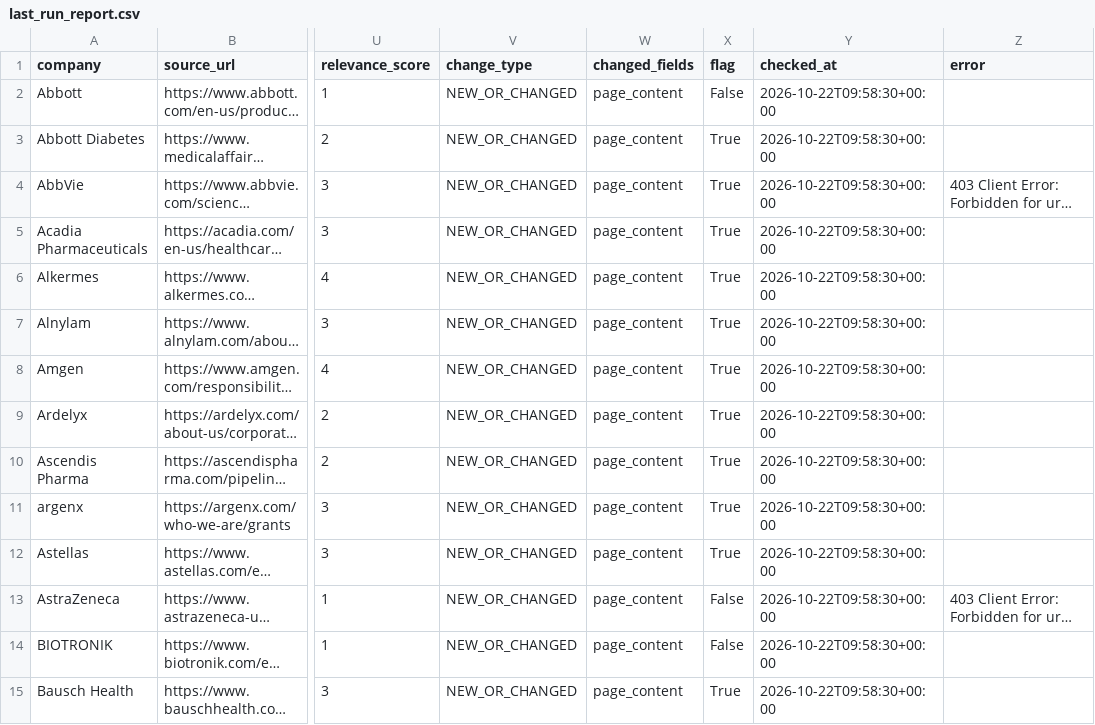
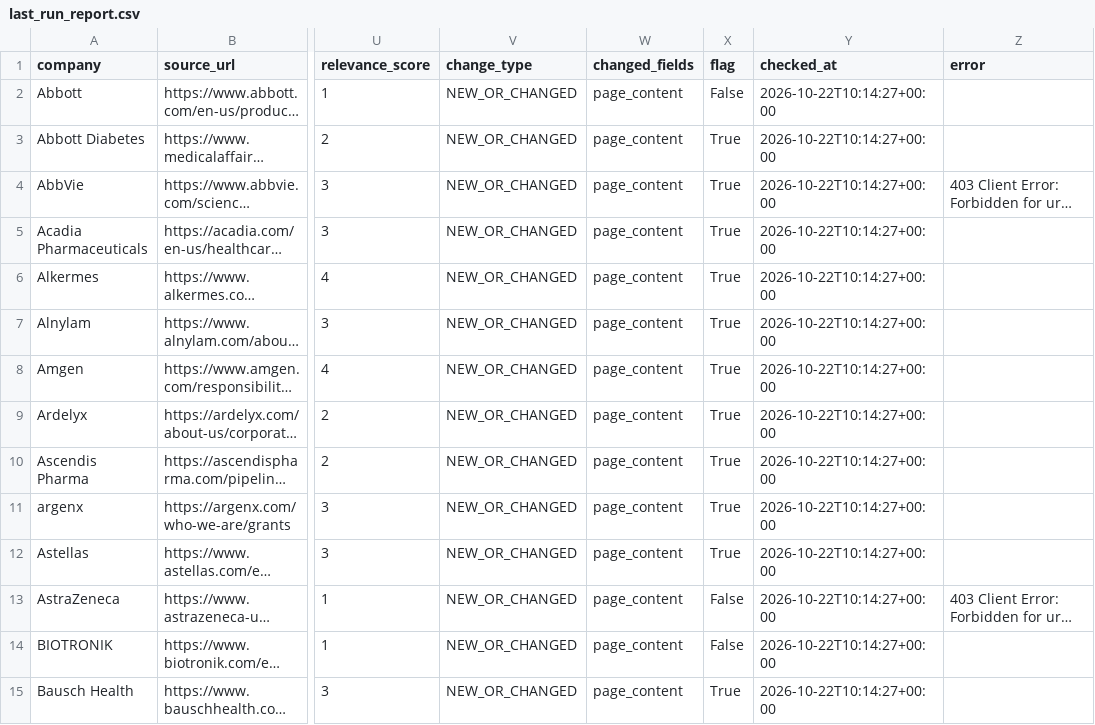
Before and after one commit to PrudhviVIJ/RFP_Alert_System, a CSV file: output/last_run_report.csv, drawn as a sheet; only a part is shown, gaps mark what is left out; long unchanged cells end in …; the diff covers the shown part only; the diff names each change by its address in the sheet, - before the commit and + after, or states it on an @@ line.

```diff
--- a/output/last_run_report.csv
+++ b/output/last_run_report.csv
-Y2:Y15 (checked_at): 2026-10-22T09:58:30+00:00
+Y2:Y15 (checked_at): 2026-10-22T10:14:27+00:00
```
Also changed, not shown: 134 edited cells elsewhere in this file, output/rfp_grant_matches.csv.
